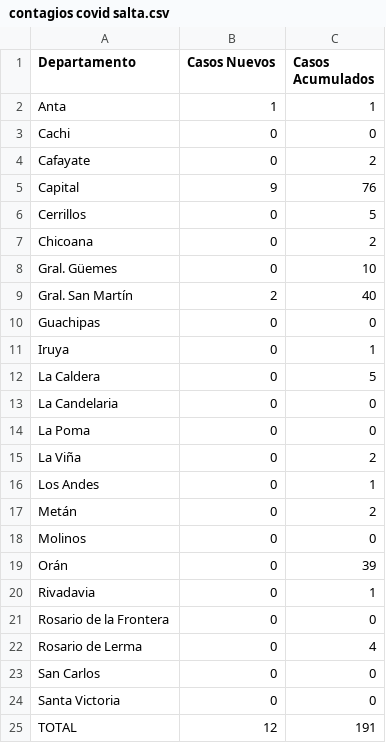
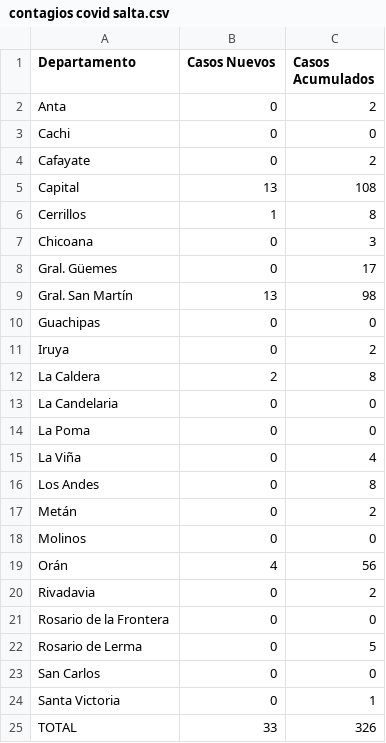
Before and after one commit to dami-chipi/dami-chipi.github.io, a CSV file: contagios covid salta.csv, drawn as a sheet.

```diff
--- a/contagios covid salta.csv
+++ b/contagios covid salta.csv
@@ -1,25 +1,25 @@
 Departamento;Casos Nuevos;Casos Acumulados
-Anta;1;1
+Anta;0;2
 Cachi;0;0
 Cafayate;0;2
-Capital;9;76
-Cerrillos;0;5
-Chicoana;0;2
-Gral. Güemes;0;10
-Gral. San Martín;2;40
+Capital;13;108
+Cerrillos;1;8
+Chicoana;0;3
+Gral. Güemes;0;17
+Gral. San Martín;13;98
 Guachipas;0;0
-Iruya;0;1
-La Caldera;0;5
+Iruya;0;2
+La Caldera;2;8
 La Candelaria;0;0
 La Poma;0;0
-La Viña;0;2
-Los Andes;0;1
+La Viña;          0;4
+Los Andes;0;8
 Metán;0;2
 Molinos;0;0
-Orán;0;39
-Rivadavia;0;1
+Orán;4;56
+Rivadavia;0;2
 Rosario de la Frontera;0;0
-Rosario de Lerma;0;4
+Rosario de Lerma;0;5
 San Carlos;0;0
-Santa Victoria;0;0
-TOTAL;12;191
+Santa Victoria;0;1
+TOTAL;33;326
```
Also changed, not shown: 2 other files.
